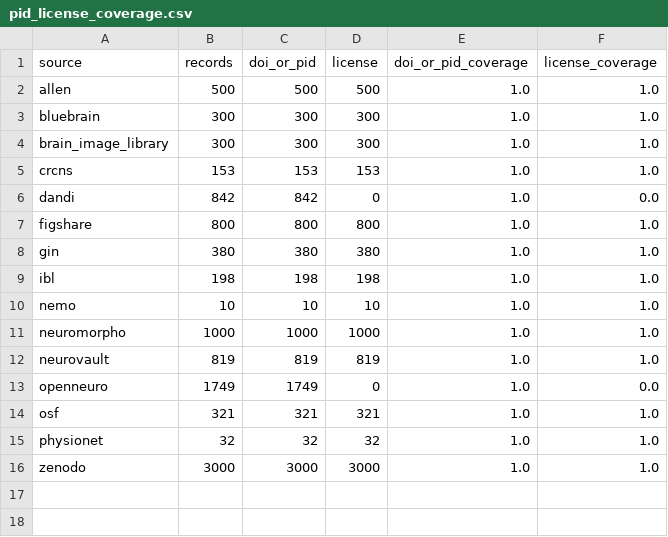
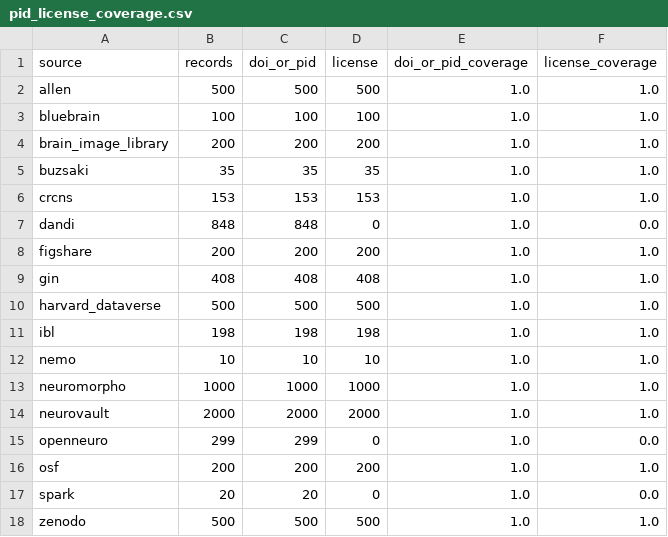
Before and after one commit to sidhulyalkar/neural-search, a CSV file: reports/eval/pid_license_coverage.csv, drawn as a sheet.

```diff
--- a/reports/eval/pid_license_coverage.csv
+++ b/reports/eval/pid_license_coverage.csv
@@ -2,8 +2,10 @@ source,records,doi_or_pid,license,doi_or_pid_coverage,license_coverage
 allen,500,500,500,1.0,1.0
-bluebrain,300,300,300,1.0,1.0
-brain_image_library,300,300,300,1.0,1.0
+bluebrain,100,100,100,1.0,1.0
+brain_image_library,200,200,200,1.0,1.0
+buzsaki,35,35,35,1.0,1.0
 crcns,153,153,153,1.0,1.0
-dandi,842,842,0,1.0,0.0
-figshare,800,800,800,1.0,1.0
-gin,380,380,380,1.0,1.0
+dandi,848,848,0,1.0,0.0
+figshare,200,200,200,1.0,1.0
+gin,408,408,408,1.0,1.0
+harvard_dataverse,500,500,500,1.0,1.0
 ibl,198,198,198,1.0,1.0
@@ -11,6 +13,6 @@ nemo,10,10,10,1.0,1.0
 neuromorpho,1000,1000,1000,1.0,1.0
-neurovault,819,819,819,1.0,1.0
-openneuro,1749,1749,0,1.0,0.0
-osf,321,321,321,1.0,1.0
-physionet,32,32,32,1.0,1.0
-zenodo,3000,3000,3000,1.0,1.0
+neurovault,2000,2000,2000,1.0,1.0
+openneuro,299,299,0,1.0,0.0
+osf,200,200,200,1.0,1.0
+spark,20,20,0,1.0,0.0
+zenodo,500,500,500,1.0,1.0
```
Also changed, not shown: reports/eval/field_completeness.csv, reports/eval/manual_extraction_precision.csv, 5 other files.
